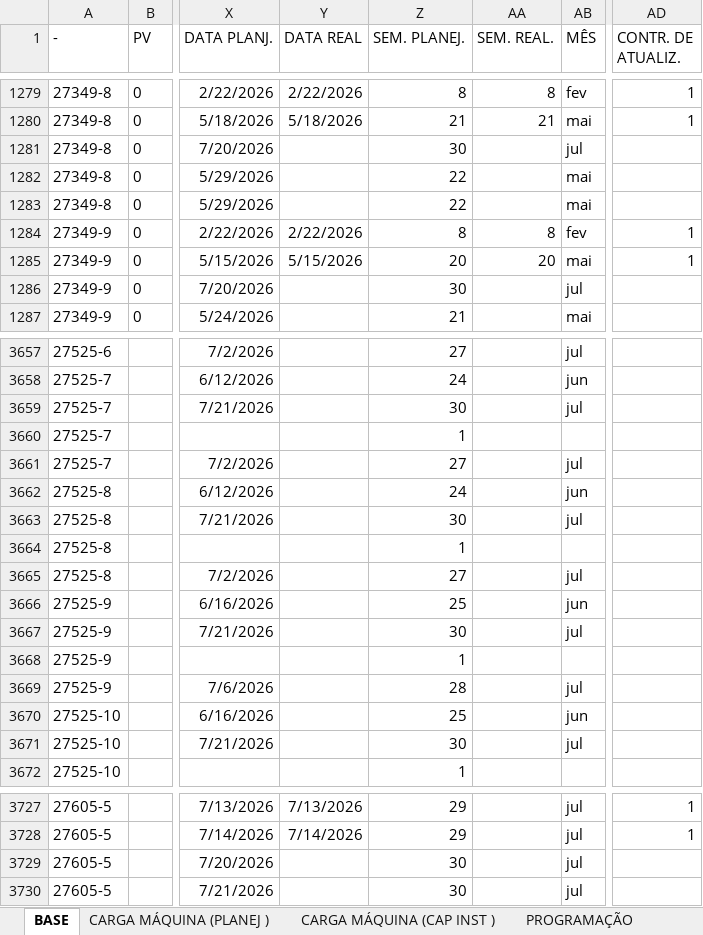
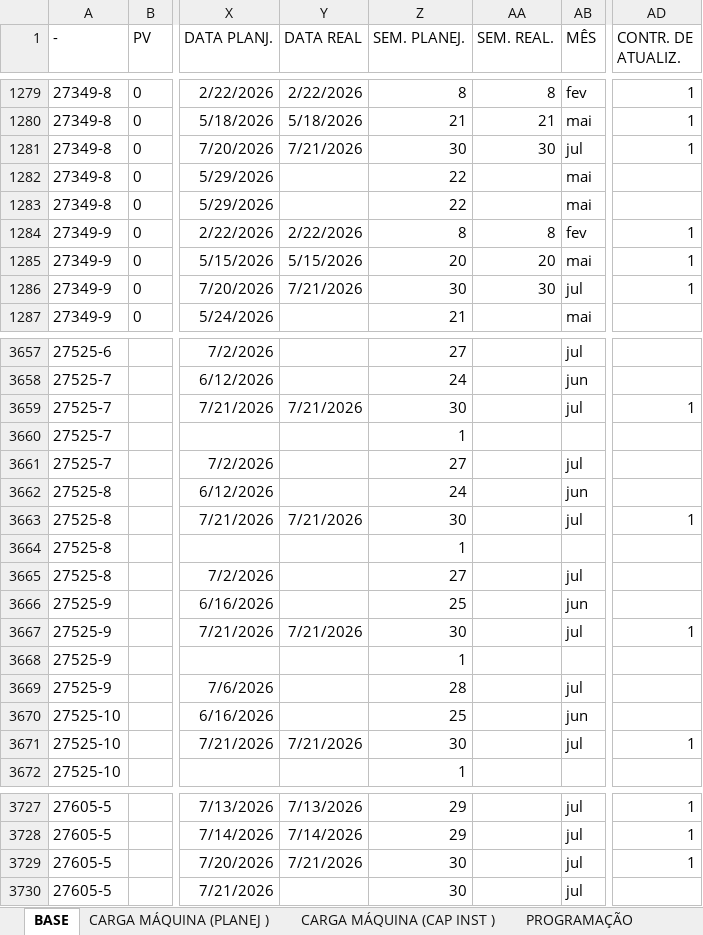
Before and after one commit to gilmarcosta2812200-hash/Progr_MECAL.html, an Excel workbook: PROG. SEMANAL_TESTE.xlsx, sheet BASE, drawn as a sheet; only a part is shown, gaps mark what is left out; values as stored, in another font and other column widths than the file's, no borders; table styles not drawn; the diff covers the shown part only; the diff names each change by its address in the sheet, - before the commit and + after, or states it on an @@ line.

```diff
--- a/PROG. SEMANAL_TESTE.xlsx (sheet BASE)
+++ b/PROG. SEMANAL_TESTE.xlsx (sheet BASE)
-Y1281 (DATA REAL): (empty)
+Y1281 (DATA REAL): 7/21/2026
-AA1281 (SEM. REAL.): (empty)
+AA1281 (SEM. REAL.): 30
-AD1281 (CONTR. DE ATUALIZ.): (empty)
+AD1281 (CONTR. DE ATUALIZ.): 1
-Y1286 (DATA REAL): (empty)
+Y1286 (DATA REAL): 7/21/2026
-AA1286 (SEM. REAL.): (empty)
+AA1286 (SEM. REAL.): 30
-AD1286 (CONTR. DE ATUALIZ.): (empty)
+AD1286 (CONTR. DE ATUALIZ.): 1
-Y3659 (DATA REAL): (empty)
+Y3659 (DATA REAL): 7/21/2026
-AD3659 (CONTR. DE ATUALIZ.): (empty)
+AD3659 (CONTR. DE ATUALIZ.): 1
-Y3663 (DATA REAL): (empty)
+Y3663 (DATA REAL): 7/21/2026
-AD3663 (CONTR. DE ATUALIZ.): (empty)
+AD3663 (CONTR. DE ATUALIZ.): 1
-Y3667 (DATA REAL): (empty)
+Y3667 (DATA REAL): 7/21/2026
-AD3667 (CONTR. DE ATUALIZ.): (empty)
+AD3667 (CONTR. DE ATUALIZ.): 1
-Y3671 (DATA REAL): (empty)
+Y3671 (DATA REAL): 7/21/2026
-AD3671 (CONTR. DE ATUALIZ.): (empty)
+AD3671 (CONTR. DE ATUALIZ.): 1
-Y3729 (DATA REAL): (empty)
+Y3729 (DATA REAL): 7/21/2026
-AD3729 (CONTR. DE ATUALIZ.): (empty)
+AD3729 (CONTR. DE ATUALIZ.): 1
```
Also changed, not shown: 4 edited cells elsewhere in this sheet, sheet PROGRAMAÇÃO.
